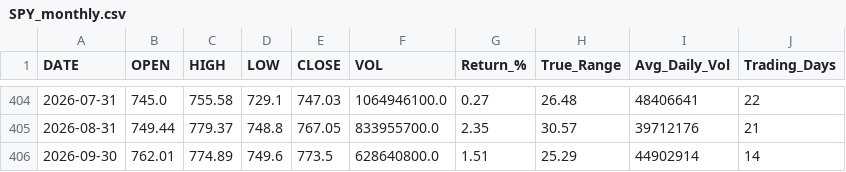
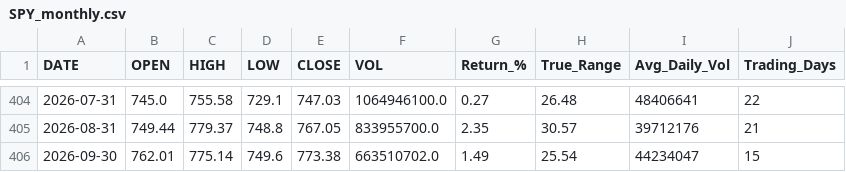
Before and after one commit to timkosuge/SPY-TRACKER-V3, a CSV file: data/SPY_monthly.csv, drawn as a sheet; only a part is shown, gaps mark what is left out.

```diff
--- a/data/SPY_monthly.csv
+++ b/data/SPY_monthly.csv
@@ -405,2 +405,2 @@ DATE,OPEN,HIGH,LOW,CLOSE,VOL,Return_%,True_Range,Avg_Daily_Vol,Trading_Days
 2026-08-31,749.44,779.37,748.8,767.05,833955700.0,2.35,30.57,39712176,21
-2026-09-30,762.01,774.89,749.6,773.5,628640800.0,1.51,25.29,44902914,14
+2026-09-30,762.01,775.14,749.6,773.38,663510702.0,1.49,25.54,44234047,15
```
Also changed, not shown: data/SPY_weekly.csv, data/SPY_yearly.csv, 29 other files.
